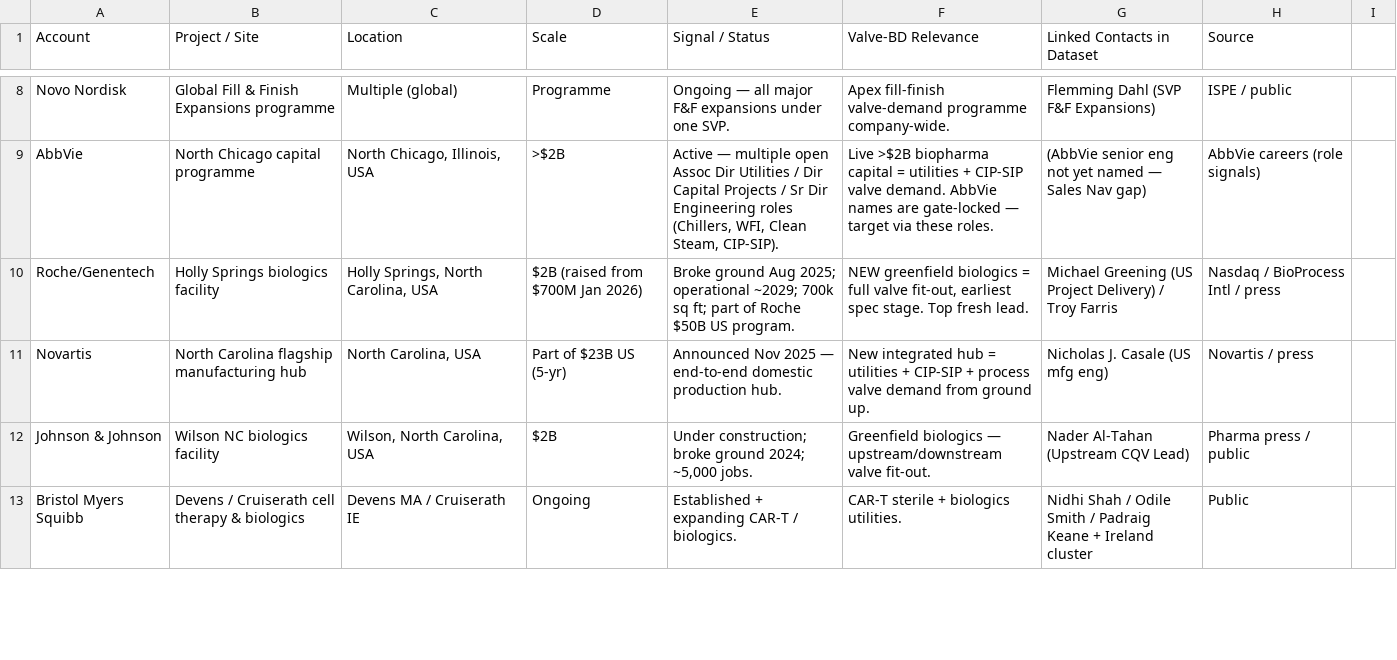
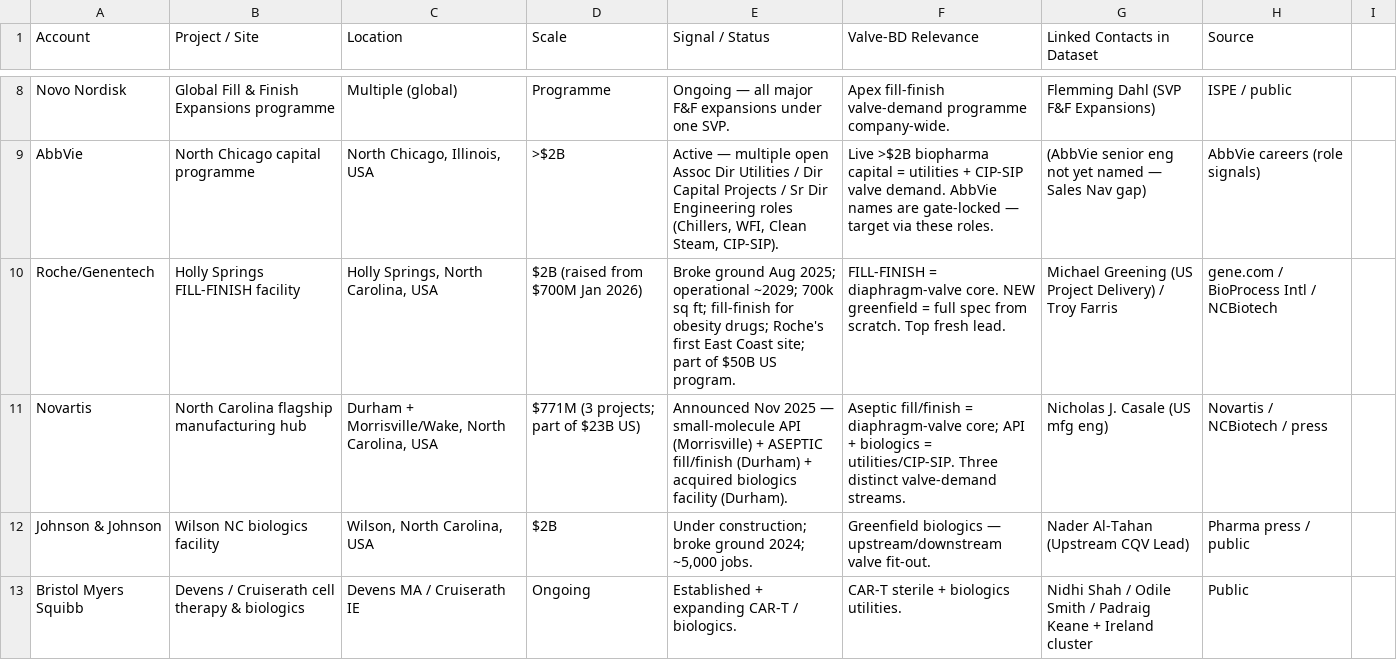
Before and after one commit to milescapper1-oss/claude-code, a CSV file: networkmap/data/live_projects.csv, drawn as a sheet; only a part is shown, gaps mark what is left out.

```diff
--- a/networkmap/data/live_projects.csv
+++ b/networkmap/data/live_projects.csv
@@ -9,4 +9,4 @@ Novo Nordisk,Global Fill & Finish Expansions programme,Multiple (global),Program
 AbbVie,North Chicago capital programme,"North Chicago, Illinois, USA",>$2B,"Active — multiple open Assoc Dir Utilities / Dir Capital Projects / Sr Dir Engineering roles (Chillers, WFI, Clean Steam, CIP-SIP).","Live >$2B biopharma capital = utilities + CIP-SIP valve demand. AbbVie names are gate-locked — target via these roles.",(AbbVie senior eng not yet named — Sales Nav gap),AbbVie careers (role signals)
-Roche/Genentech,Holly Springs biologics facility,"Holly Springs, North Carolina, USA",$2B (raised from $700M Jan 2026),"Broke ground Aug 2025; operational ~2029; 700k sq ft; part of Roche $50B US program.","NEW greenfield biologics = full valve fit-out, earliest spec stage. Top fresh lead.",Michael Greening (US Project Delivery) / Troy Farris,Nasdaq / BioProcess Intl / press
-Novartis,North Carolina flagship manufacturing hub,"North Carolina, USA",Part of $23B US (5-yr),"Announced Nov 2025 — end-to-end domestic production hub.","New integrated hub = utilities + CIP-SIP + process valve demand from ground up.",Nicholas J. Casale (US mfg eng),Novartis / press
+Roche/Genentech,Holly Springs FILL-FINISH facility,"Holly Springs, North Carolina, USA",$2B (raised from $700M Jan 2026),"Broke ground Aug 2025; operational ~2029; 700k sq ft; fill-finish for obesity drugs; Roche's first East Coast site; part of $50B US program.","FILL-FINISH = diaphragm-valve core. NEW greenfield = full spec from scratch. Top fresh lead.",Michael Greening (US Project Delivery) / Troy Farris,gene.com / BioProcess Intl / NCBiotech
+Novartis,North Carolina flagship manufacturing hub,"Durham + Morrisville/Wake, North Carolina, USA",$771M (3 projects; part of $23B US),"Announced Nov 2025 — small-molecule API (Morrisville) + ASEPTIC fill/finish (Durham) + acquired biologics facility (Durham).","Aseptic fill/finish = diaphragm-valve core; API + biologics = utilities/CIP-SIP. Three distinct valve-demand streams.",Nicholas J. Casale (US mfg eng),Novartis / NCBiotech / press
 Johnson & Johnson,Wilson NC biologics facility,"Wilson, North Carolina, USA",$2B,"Under construction; broke ground 2024; ~5,000 jobs.","Greenfield biologics — upstream/downstream valve fit-out.",Nader Al-Tahan (Upstream CQV Lead),Pharma press / public
```
